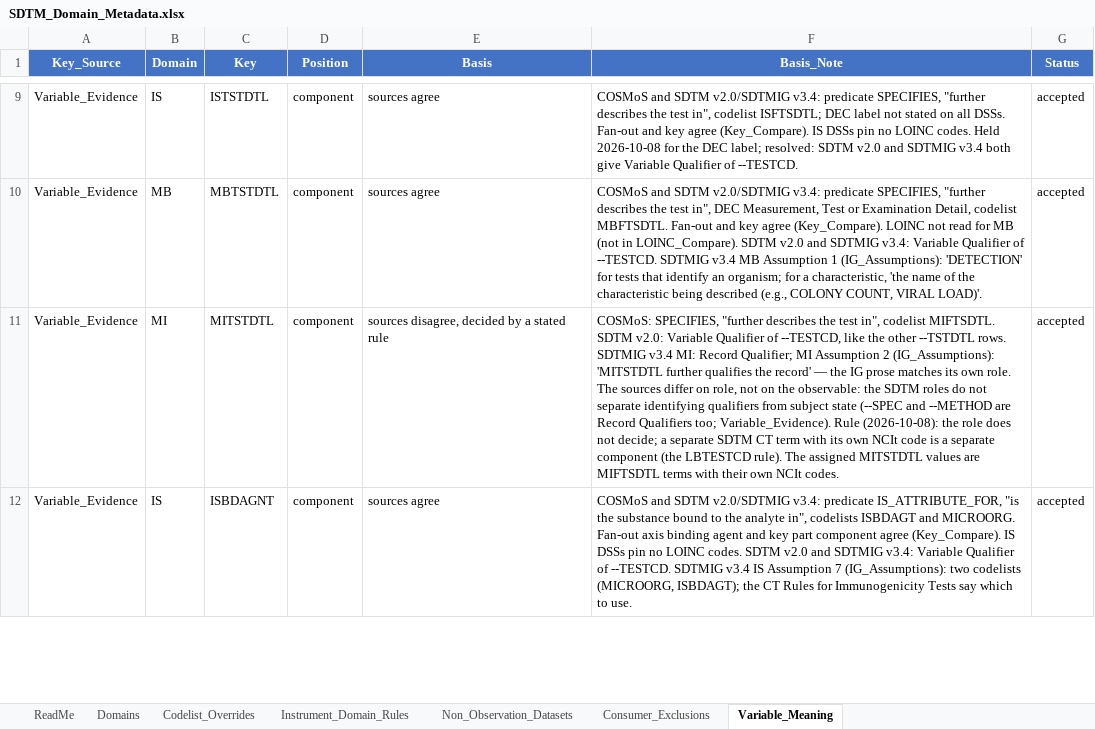
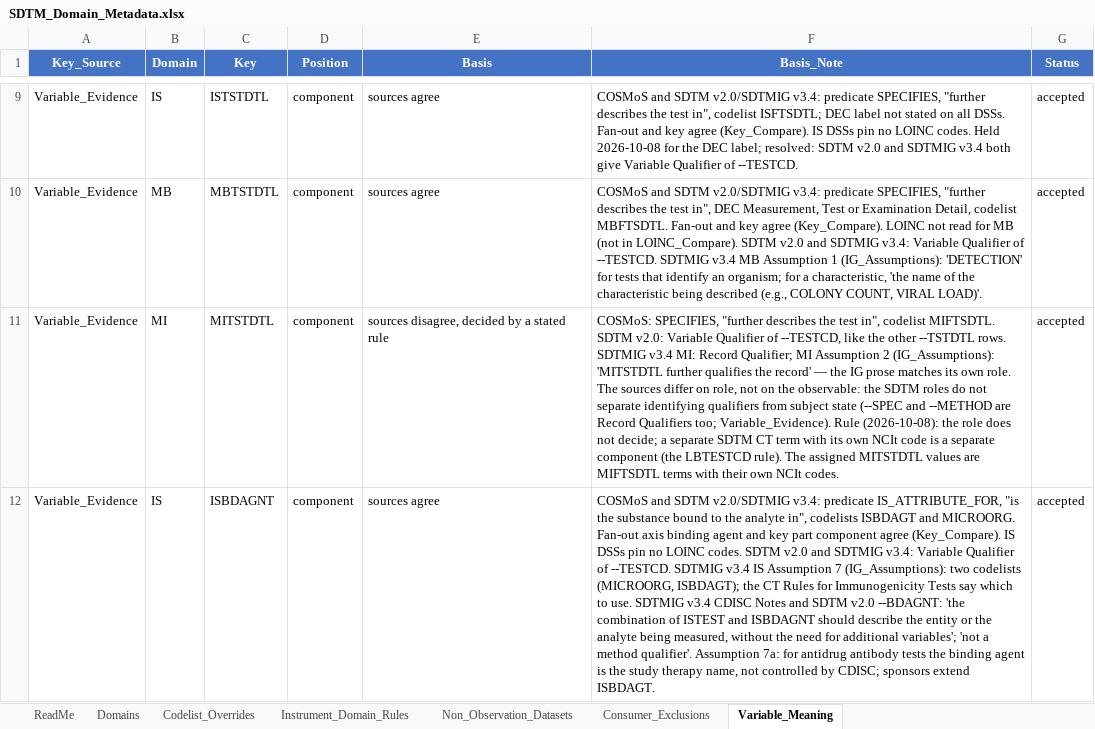
Before and after one commit to kerfors/cdisc-for-ai, an Excel workbook: sdtm-domain-reference/machine_actionable/SDTM_Domain_Metadata.xlsx, sheet Variable_Meaning, drawn as a sheet; only a part is shown, gaps mark what is left out; values as stored, in another font and other column widths than the file's, no borders; the diff covers the shown part only; the diff names each change by its address in the sheet, - before the commit and + after, or states it on an @@ line.

```diff
--- a/sdtm-domain-reference/machine_actionable/SDTM_Domain_Metadata.xlsx (sheet Variable_Meaning)
+++ b/sdtm-domain-reference/machine_actionable/SDTM_Domain_Metadata.xlsx (sheet Variable_Meaning)
-F12 (Basis_Note): …to use.
+F12 (Basis_Note): …to use. SDTMIG v3.4 CDISC Notes and SDTM v2.0 --BDAGNT: 'the combination of ISTEST and ISBDAGNT should describe the entity or the analyte being measured, without the need for additional variables'; 'not a method qualifier'. Assumption 7a: for antidrug antibody tests the binding agent is the study therapy name, not controlled by CDISC; sponsors extend ISBDAGT.
```
Also changed, not shown: 1 added row elsewhere in this sheet, sheet Domains, sheet ReadMe, domain-behaviour/interim/Domain_Behaviour.xlsx, sdtm-findings-graph/machine_actionable/Domain_Coverage.xlsx, 15 other files.
